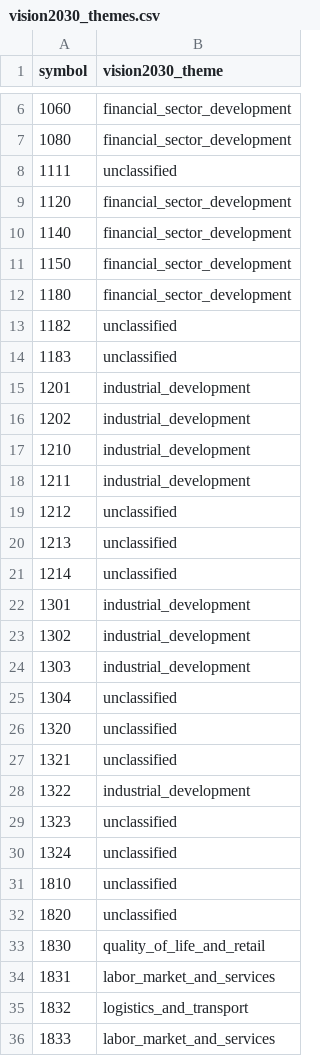
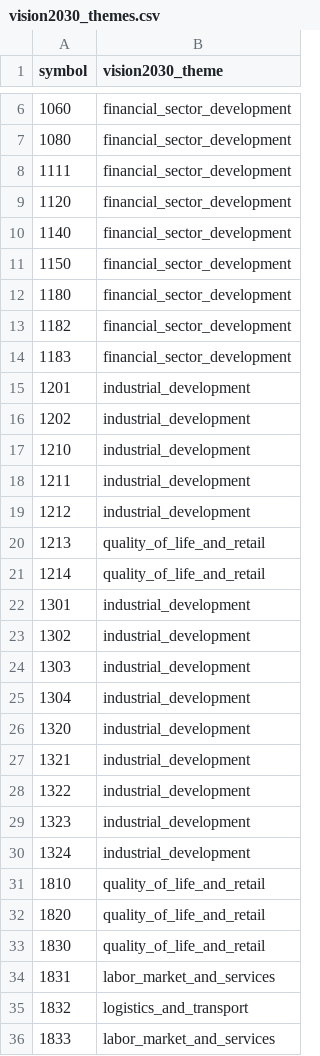
Before and after one commit to Samix2026/saudi-market-classifier, a CSV file: data/reference/vision2030_themes.csv, drawn as a sheet; only a part is shown, gaps mark what is left out; the diff covers the shown part only.

Commit message:
Improve Vision 2030 theme coverage

```diff
--- a/data/reference/vision2030_themes.csv
+++ b/data/reference/vision2030_themes.csv
@@ -7,3 +7,3 @@ symbol,vision2030_theme
 1080,financial_sector_development
-1111,unclassified
+1111,financial_sector_development
 1120,financial_sector_development
@@ -12,4 +12,4 @@ symbol,vision2030_theme
 1180,financial_sector_development
-1182,unclassified
-1183,unclassified
+1182,financial_sector_development
+1183,financial_sector_development
 1201,industrial_development
@@ -18,5 +18,5 @@ symbol,vision2030_theme
 1211,industrial_development
-1212,unclassified
-1213,unclassified
-1214,unclassified
+1212,industrial_development
+1213,quality_of_life_and_retail
+1214,quality_of_life_and_retail
 1301,industrial_development
@@ -24,10 +24,10 @@ symbol,vision2030_theme
 1303,industrial_development
-1304,unclassified
-1320,unclassified
-1321,unclassified
+1304,industrial_development
+1320,industrial_development
+1321,industrial_development
 1322,industrial_development
-1323,unclassified
-1324,unclassified
-1810,unclassified
-1820,unclassified
+1323,industrial_development
+1324,industrial_development
+1810,quality_of_life_and_retail
+1820,quality_of_life_and_retail
 1830,quality_of_life_and_retail
```
Also changed, not shown: 182 edited cells elsewhere in this file, data/processed/companies_classified.csv, 2 other files.
